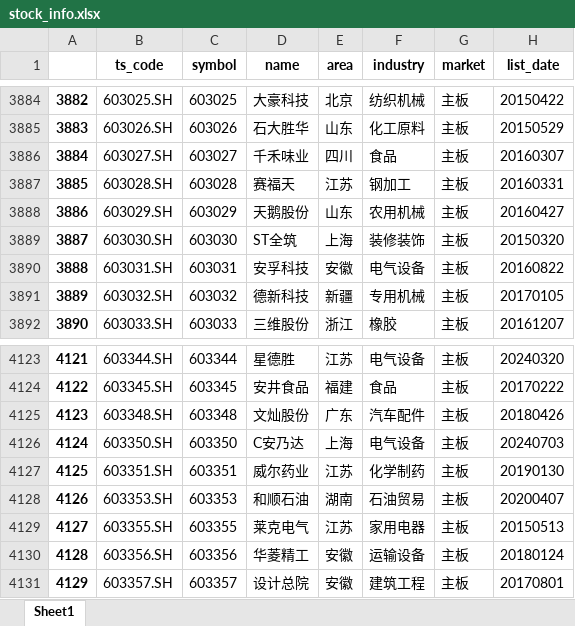
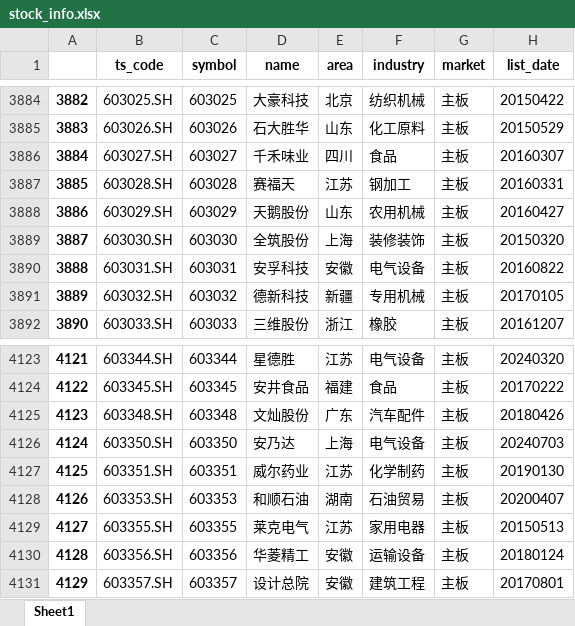
Before and after one commit to millionPan/toptenwork, an Excel workbook: stock_info.xlsx, sheet Sheet1, drawn as a sheet; only a part is shown, gaps mark what is left out; values as stored, in another font and other column widths than the file's, no borders; the diff covers the shown part only; the diff names each change by its address in the sheet, - before the commit and + after, or states it on an @@ line.

```diff
--- a/stock_info.xlsx (sheet Sheet1)
+++ b/stock_info.xlsx (sheet Sheet1)
-D3889 (name): ST全筑
+D3889 (name): 全筑股份
-D4126 (name): C安乃达
+D4126 (name): 安乃达
```
Also changed, not shown: 1 added row, 1 removed row, 9 edited cells and row numbers in column A elsewhere in this sheet, dailymarket/dailymarketmerge.xlsx, 1 other file.
